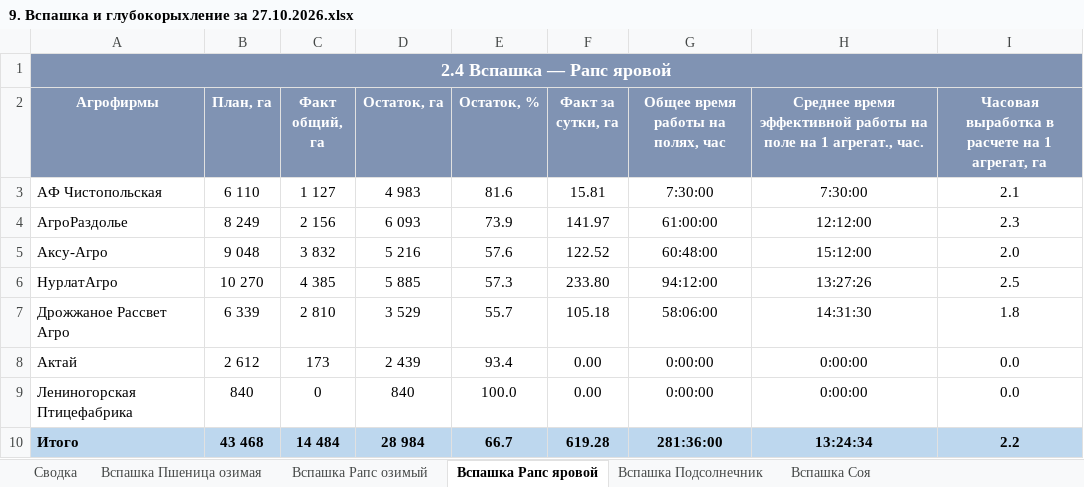
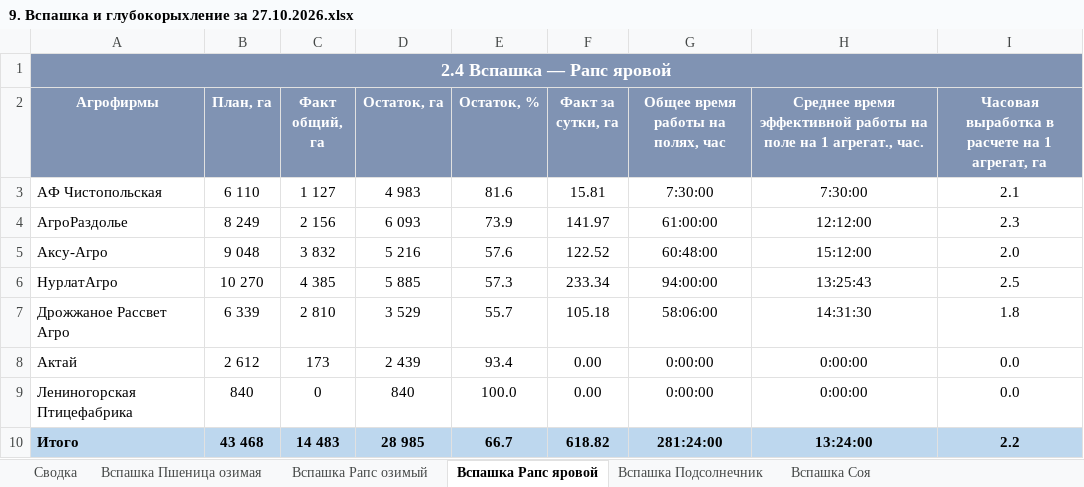
Before and after one commit to RevChem/v4_disk, an Excel workbook: svodki/plan/9. Вспашка и глубокорыхление за 27.10.2026.xlsx, sheet Вспашка Рапс яровой, drawn as a sheet; values as stored, in another font and other column widths than the file's, no borders; the diff names each change by its address in the sheet, - before the commit and + after, or states it on an @@ line.

```diff
--- a/svodki/plan/9. Вспашка и глубокорыхление за 27.10.2026.xlsx (sheet Вспашка Рапс яровой)
+++ b/svodki/plan/9. Вспашка и глубокорыхление за 27.10.2026.xlsx (sheet Вспашка Рапс яровой)
-F6 (Факт за сутки, га): 233.80
+F6 (Факт за сутки, га): 233.34
-G6 (Общее время работы на полях, час): 94:12:00
+G6 (Общее время работы на полях, час): 94:00:00
-H6: 13:27:26
+H6: 13:25:43
-C10 (Факт общий, га): 14 484
+C10 (Факт общий, га): 14 483
-D10 (Остаток, га): 28 984
+D10 (Остаток, га): 28 985
-F10 (Факт за сутки, га): 619.28
+F10 (Факт за сутки, га): 618.82
-G10 (Общее время работы на полях, час): 281:36:00
+G10 (Общее время работы на полях, час): 281:24:00
-H10: 13:24:34
+H10: 13:24:00
```
Also changed, not shown: sheet Вспашка + Глубокорыхление, sheet НурлатАгро, sheet Сводка, sheet Итого (все АФ), 2 other files.
